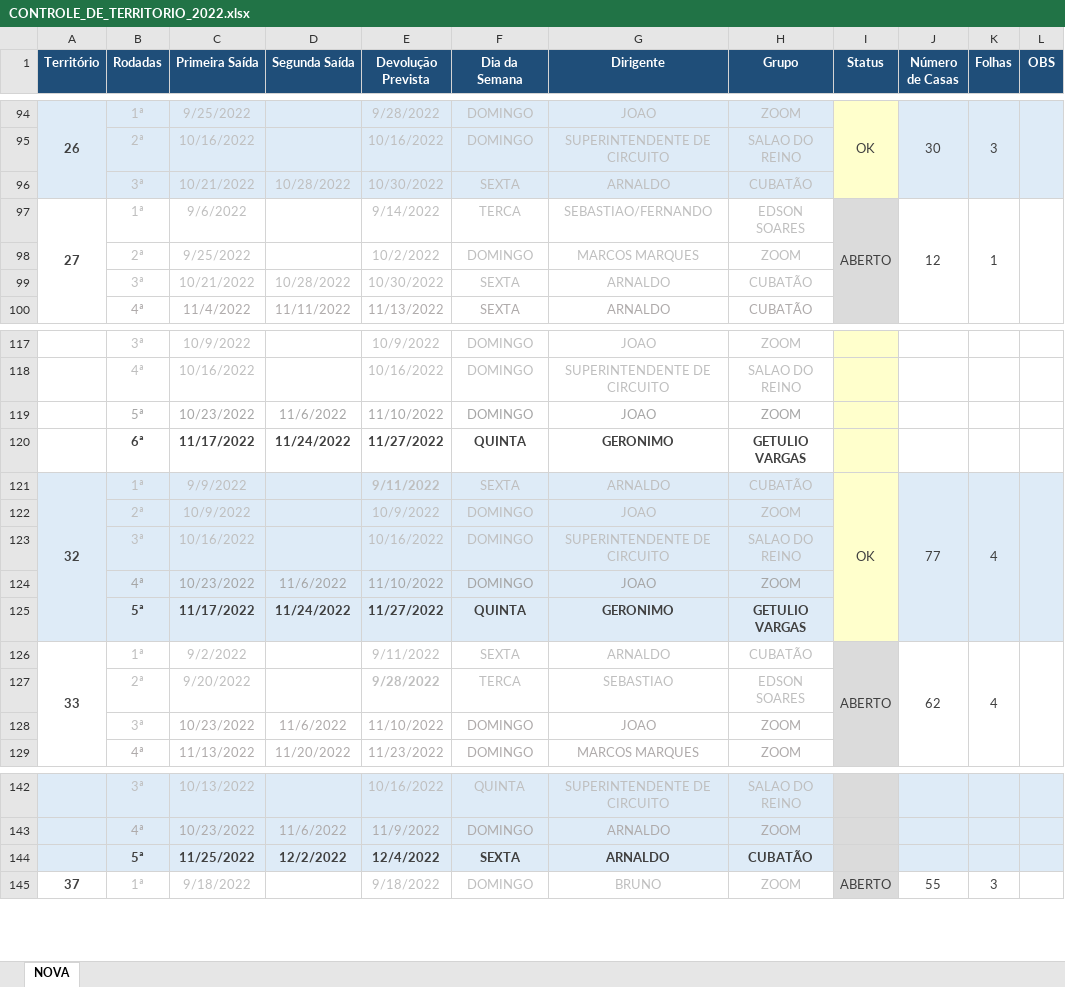
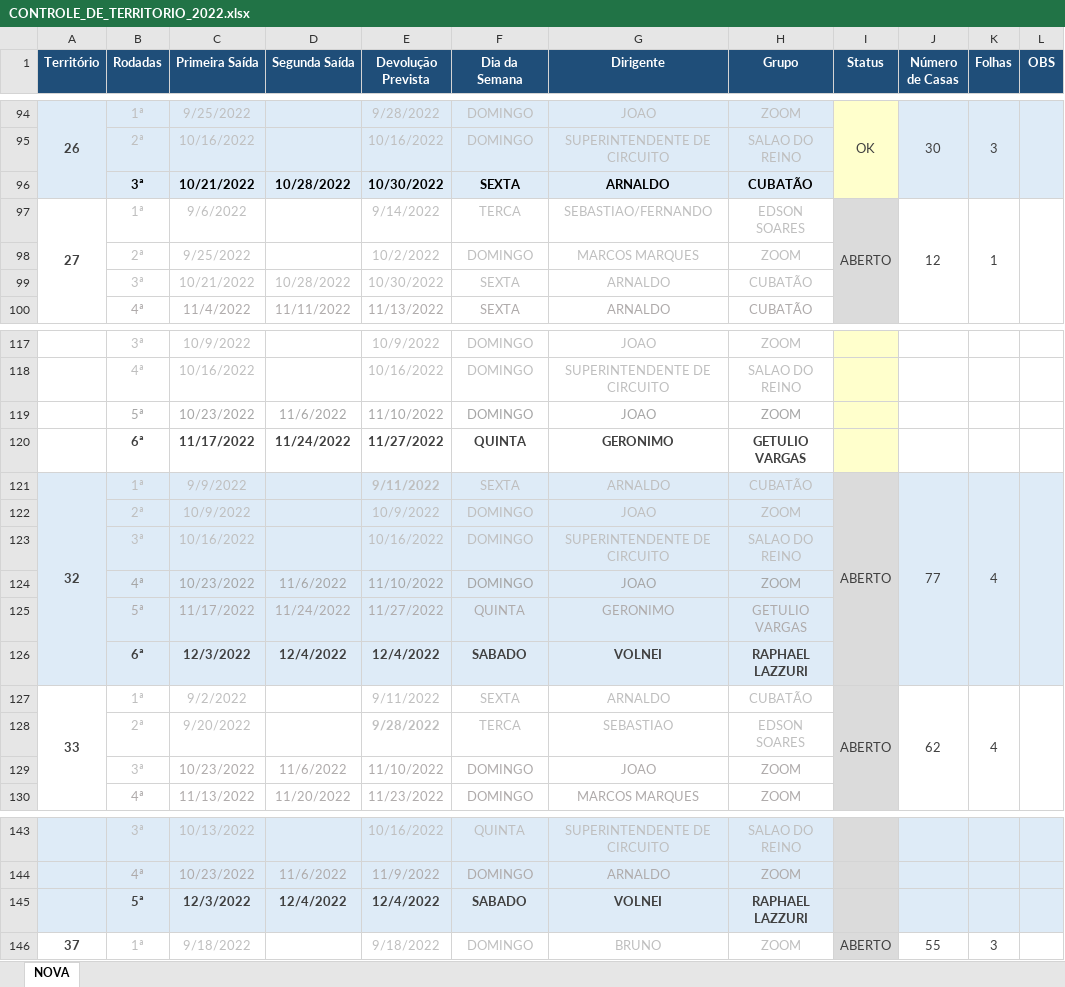
Before and after one commit to phchortolani/controle-territorio, an Excel workbook: sheet/CONTROLE_DE_TERRITORIO_2022.xlsx, sheet NOVA, drawn as a sheet; only a part is shown, gaps mark what is left out; values as stored, in another font and other column widths than the file's, no borders; addresses are those after the commit; the diff names each change by its address in the sheet, - before the commit and + after, or states it on an @@ line.

```diff
--- a/sheet/CONTROLE_DE_TERRITORIO_2022.xlsx (sheet NOVA)
+++ b/sheet/CONTROLE_DE_TERRITORIO_2022.xlsx (sheet NOVA)
@@ B96:H96 bold: off → on, text colour: #BFBFBF → black @@
-I121 (Status): OK
+I121 (Status): ABERTO
-I121:I125 fill: #FFFFCC
+I121:I125 fill: #DBDBDB
@@ B125:H125 bold: on → off, text colour: #404040 → #AFABAB @@
+row 126:  | 6ª | 12/3/2022 | 12/4/2022 | 12/4/2022 | SABADO | VOLNEI | RAPHAEL LAZZURI
-C145 (Primeira Saída): 11/25/2022
+C145 (Primeira Saída): 12/3/2022
-D145 (Segunda Saída): 12/2/2022
+D145 (Segunda Saída): 12/4/2022
-F145 (Dia da Semana): SEXTA
+F145 (Dia da Semana): SABADO
-G145 (Dirigente): ARNALDO
+G145 (Dirigente): VOLNEI
-H145 (Grupo): CUBATÃO
+H145 (Grupo): RAPHAEL LAZZURI
```
Also changed, not shown: formulas that keep their value, 1 other file.
